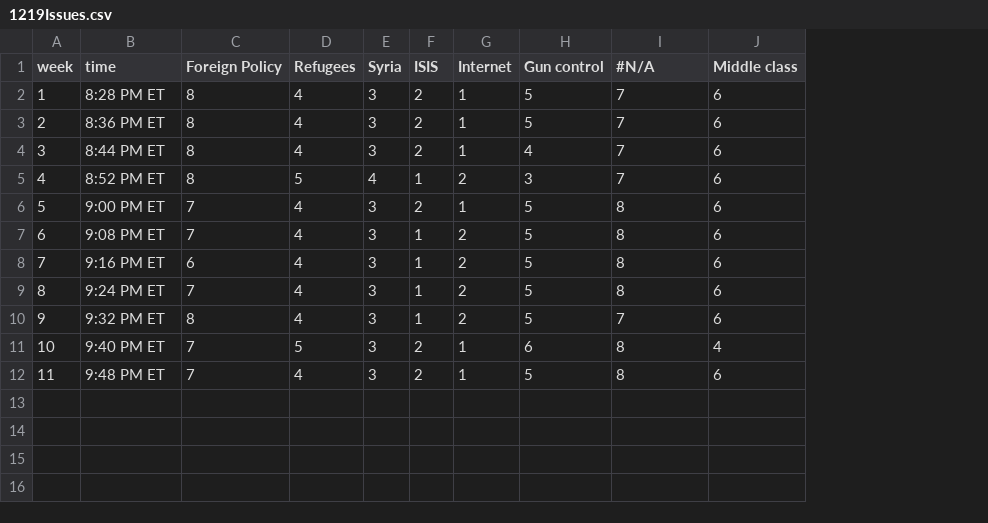
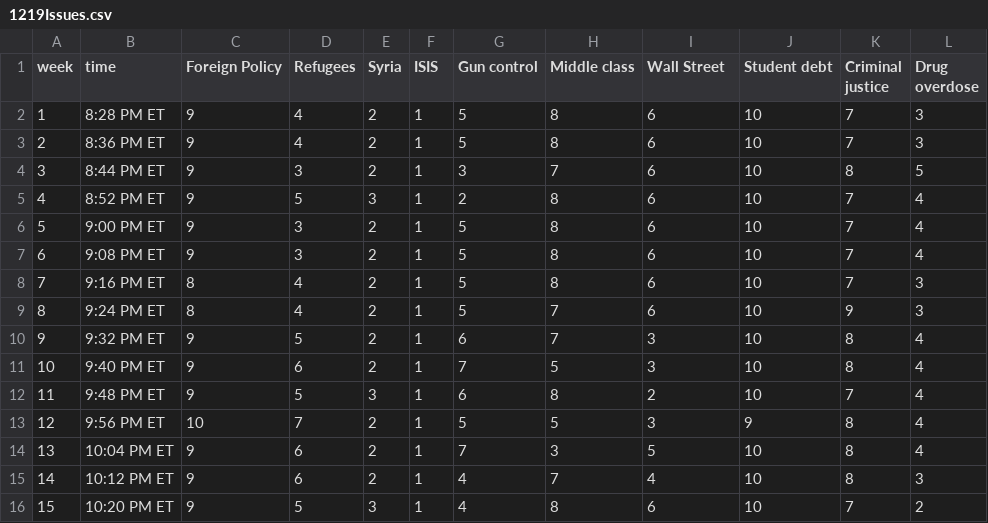
Before and after one commit to GoogleTrends/horserace, a CSV file: 1219Issues.csv, drawn as a sheet; removed rows and columns are numbered as before the commit, all else as after; the diff names each change by its address in the sheet, - before the commit and + after, or states it on an @@ line.

Commit message:
test update

```diff
--- a/1219Issues.csv
+++ b/1219Issues.csv
-column G (Internet), rows 2-12: 1 | 1 | 1 | 2 | 1 | 2 | 2 | 2 | 2 | 1 | 1
+column J (Student debt), rows 2-12: all 10
+column K (Criminal justice), rows 2-12: 7 | 7 | 8 | 7 | 7 | 7 | 7 | 9 | 8 | 8 | 7
+column L (Drug overdose), rows 2-12: 3 | 3 | 5 | 4 | 4 | 4 | 3 | 3 | 4 | 4 | 4
-H1: #N/A
+H1: Middle class
-I1: Middle class
+I1: Wall Street
-C2:C5 (Foreign Policy): 8
+C2:C5 (Foreign Policy): 9
-E2:E4 (Syria): 3
+E2:E4 (Syria): 2
-F2:F4 (ISIS): 2
+F2:F4 (ISIS): 1
-H2:H3 (Middle class): 7
+H2:H3 (Middle class): 8
-D4 (Refugees): 4
+D4 (Refugees): 3
-G4 (Gun control): 4
+G4 (Gun control): 3
-E5 (Syria): 4
+E5 (Syria): 3
-G5 (Gun control): 3
+G5 (Gun control): 2
-H5 (Middle class): 7
+H5 (Middle class): 8
-C6:C7 (Foreign Policy): 7
+C6:C7 (Foreign Policy): 9
-D6:D7 (Refugees): 4
+D6:D7 (Refugees): 3
-E6:E11 (Syria): 3
+E6:E11 (Syria): 2
-F6 (ISIS): 2
+F6 (ISIS): 1
-C8 (Foreign Policy): 6
+C8 (Foreign Policy): 8
-C9 (Foreign Policy): 7
+C9 (Foreign Policy): 8
-H9 (Middle class): 8
+H9 (Middle class): 7
-C10 (Foreign Policy): 8
+C10 (Foreign Policy): 9
-D10 (Refugees): 4
+D10 (Refugees): 5
-G10 (Gun control): 5
+G10 (Gun control): 6
-I10 (Wall Street): 6
+I10 (Wall Street): 3
-C11:C12 (Foreign Policy): 7
+C11:C12 (Foreign Policy): 9
-D11 (Refugees): 5
+D11 (Refugees): 6
-F11:F12 (ISIS): 2
+F11:F12 (ISIS): 1
-G11 (Gun control): 6
+G11 (Gun control): 7
-H11 (Middle class): 8
+H11 (Middle class): 5
-I11 (Wall Street): 4
+I11 (Wall Street): 3
-D12 (Refugees): 4
+D12 (Refugees): 5
-G12 (Gun control): 5
+G12 (Gun control): 6
-I12 (Wall Street): 6
+I12 (Wall Street): 2
+row 13: 12 | 9:56 PM ET | 10 | 7 | 2 | 1 | 5 | 5 | 3 | 9 | 8 | 4
+row 14: 13 | 10:04 PM ET | 9 | 6 | 2 | 1 | 7 | 3 | 5 | 10 | 8 | 4
+row 15: 14 | 10:12 PM ET | 9 | 6 | 2 | 1 | 4 | 7 | 4 | 10 | 8 | 3
+row 16: 15 | 10:20 PM ET | 9 | 5 | 3 | 1 | 4 | 8 | 6 | 10 | 7 | 2
```
